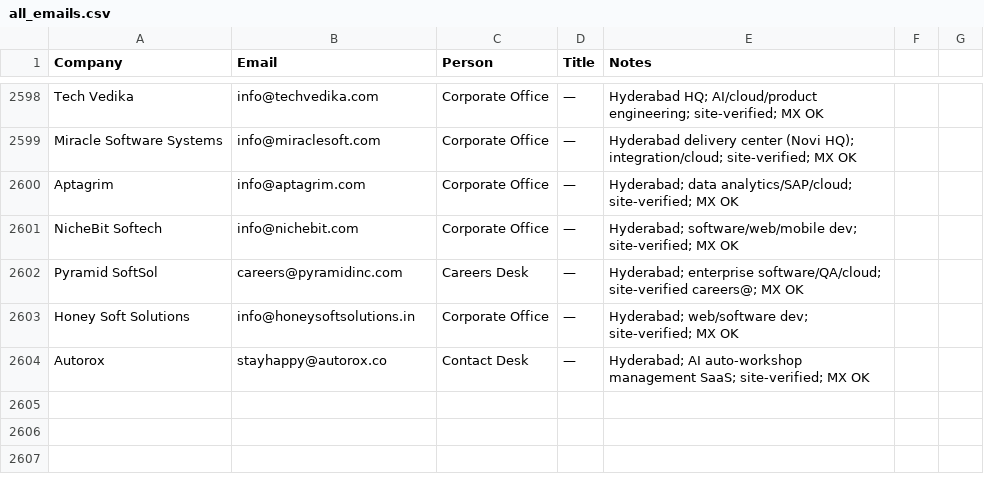
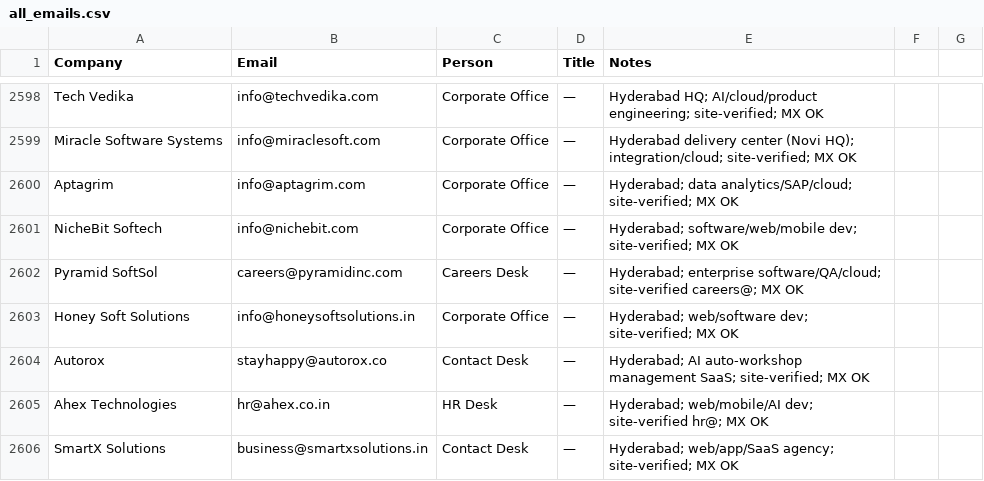
Before and after one commit to eeshsaxena/outreach-emails, a CSV file: industry/all_emails.csv, drawn as a sheet; only a part is shown, gaps mark what is left out.

```diff
--- a/industry/all_emails.csv
+++ b/industry/all_emails.csv
@@ -2604 +2604,3 @@ Honey Soft Solutions,info@honeysoftsolutions.in,Corporate Office,—,Hyderabad;
 Autorox,stayhappy@autorox.co,Contact Desk,—,Hyderabad; AI auto-workshop management SaaS; site-verified; MX OK
+Ahex Technologies,hr@ahex.co.in,HR Desk,—,Hyderabad; web/mobile/AI dev; site-verified hr@; MX OK
+SmartX Solutions,business@smartxsolutions.in,Contact Desk,—,Hyderabad; web/app/SaaS agency; site-verified; MX OK
```
Also changed, not shown: industry/city/city_hyderabad_01.csv.
